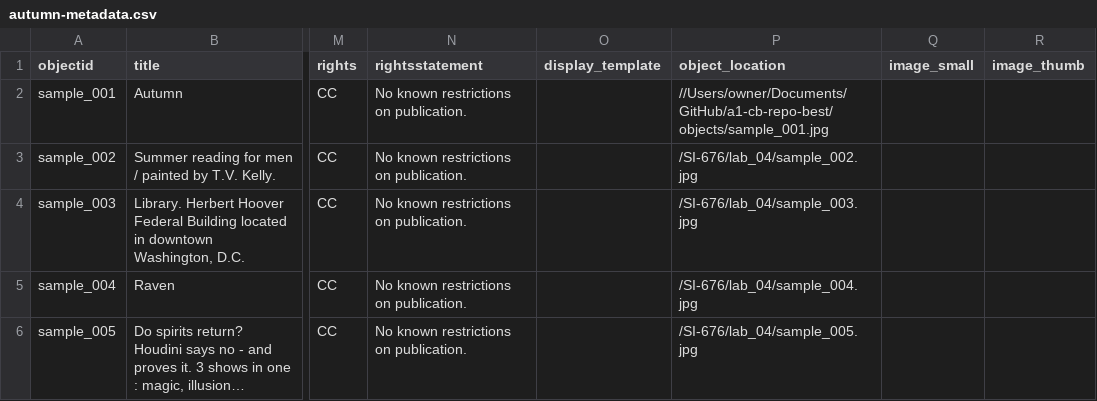
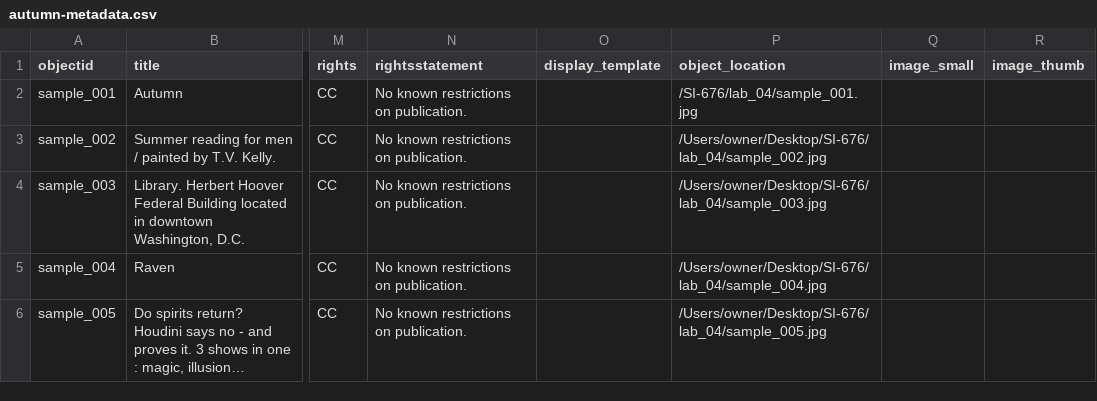
Before and after one commit to beevelyn-stack/a1-cb-repo-best, a CSV file: _data/autumn-metadata.csv, drawn as a sheet; only a part is shown, gaps mark what is left out; long unchanged cells end in …; the diff names each change by its address in the sheet, - before the commit and + after, or states it on an @@ line.

```diff
--- a/_data/autumn-metadata.csv
+++ b/_data/autumn-metadata.csv
-P2 (object_location): //Users/owner/Documents/GitHub/a1-cb-repo-best/objects/sample_001.jpg
+P2 (object_location): /SI-676/lab_04/sample_001.jpg
-P3 (object_location): /SI-676/lab_04/sample_002.jpg
+P3 (object_location): /Users/owner/Desktop/SI-676/lab_04/sample_002.jpg
-P4 (object_location): /SI-676/lab_04/sample_003.jpg
+P4 (object_location): /Users/owner/Desktop/SI-676/lab_04/sample_003.jpg
-P5 (object_location): /SI-676/lab_04/sample_004.jpg
+P5 (object_location): /Users/owner/Desktop/SI-676/lab_04/sample_004.jpg
-P6 (object_location): /SI-676/lab_04/sample_005.jpg
+P6 (object_location): /Users/owner/Desktop/SI-676/lab_04/sample_005.jpg
```
Also changed, not shown: 13 other files.
